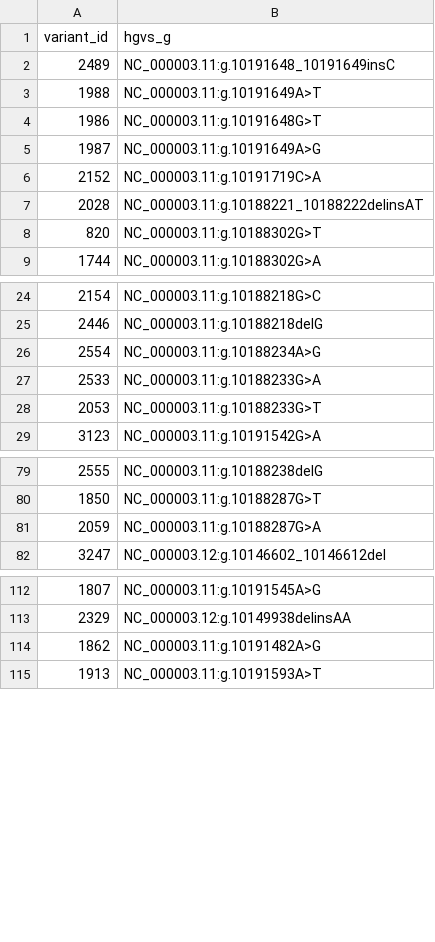
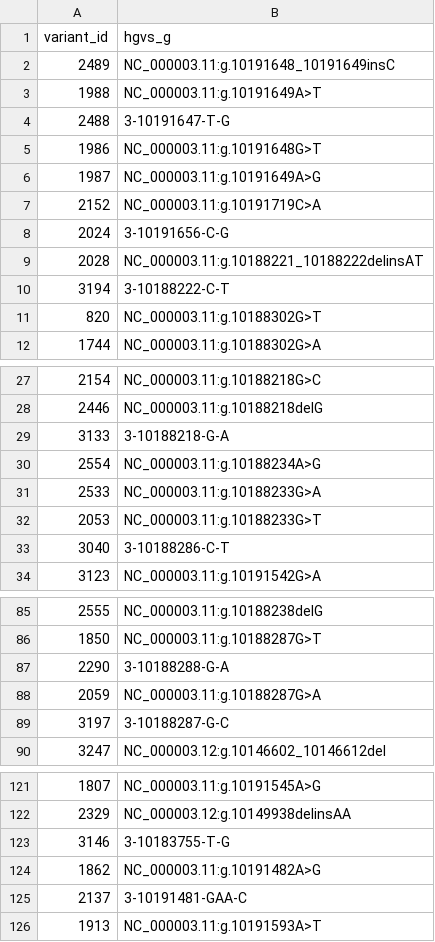
Before and after one commit to cancervariants/variation-normalization, a CSV file: notebooks/analysis/civic/all_genomic_variant_queries.csv, drawn as a sheet; only a part is shown, gaps mark what is left out; the diff covers the shown part only; the diff names each change by its address in the sheet, - before the commit and + after, or states it on an @@ line.

```diff
--- a/notebooks/analysis/civic/all_genomic_variant_queries.csv
+++ b/notebooks/analysis/civic/all_genomic_variant_queries.csv
+row 4: 2488 | 3-10191647-T-G
+row 8: 2024 | 3-10191656-C-G
+row 10: 3194 | 3-10188222-C-T
+row 29: 3133 | 3-10188218-G-A
+row 33: 3040 | 3-10188286-C-T
+row 87: 2290 | 3-10188288-G-A
+row 89: 3197 | 3-10188287-G-C
+row 123: 3146 | 3-10183755-T-G
+row 125: 2137 | 3-10191481-GAA-C
```
Also changed, not shown: 13 added rows elsewhere in this file, notebooks/analysis/civic/all_protein_variant_queries.csv, notebooks/analysis/civic/no_query.csv, 3 other files.
